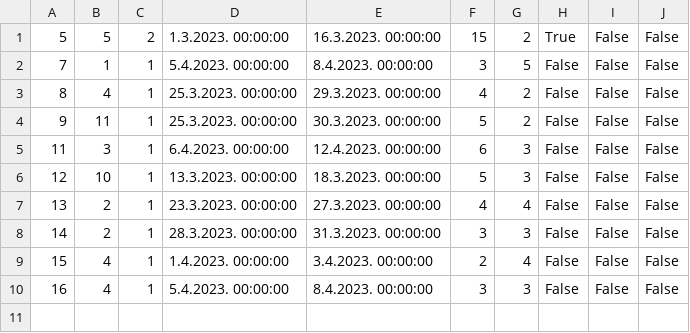
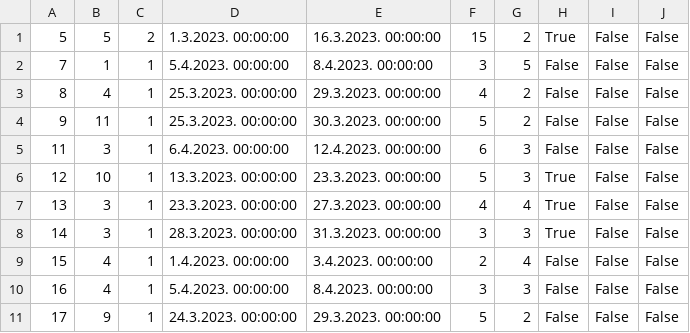
Before and after one commit to JovanDozic/sims-2023-group-4-team-A, a CSV file: sims-2023-group-4-team-A/SIMSProject/Resources/Data/accommodationReservation.csv, drawn as a sheet.

```diff
--- a/sims-2023-group-4-team-A/SIMSProject/Resources/Data/accommodationReservation.csv
+++ b/sims-2023-group-4-team-A/SIMSProject/Resources/Data/accommodationReservation.csv
@@ -5,6 +5,7 @@
 11|3|1|6.4.2023. 00:00:00|12.4.2023. 00:00:00|6|3|False|False|False
-12|10|1|13.3.2023. 00:00:00|18.3.2023. 00:00:00|5|3|False|False|False
-13|2|1|23.3.2023. 00:00:00|27.3.2023. 00:00:00|4|4|False|False|False
-14|2|1|28.3.2023. 00:00:00|31.3.2023. 00:00:00|3|3|False|False|False
+12|10|1|13.3.2023. 00:00:00|23.3.2023. 00:00:00|5|3|True|False|False
+13|3|1|23.3.2023. 00:00:00|27.3.2023. 00:00:00|4|4|True|False|False
+14|3|1|28.3.2023. 00:00:00|31.3.2023. 00:00:00|3|3|True|False|False
 15|4|1|1.4.2023. 00:00:00|3.4.2023. 00:00:00|2|4|False|False|False
 16|4|1|5.4.2023. 00:00:00|8.4.2023. 00:00:00|3|3|False|False|False
+17|9|1|24.3.2023. 00:00:00|29.3.2023. 00:00:00|5|2|False|False|False
```
Also changed, not shown: sims-2023-group-4-team-A/SIMSProject/Resources/Data/accommodations.csv, sims-2023-group-4-team-A/SIMSProject/Resources/Data/locations.csv, 10 other files.
